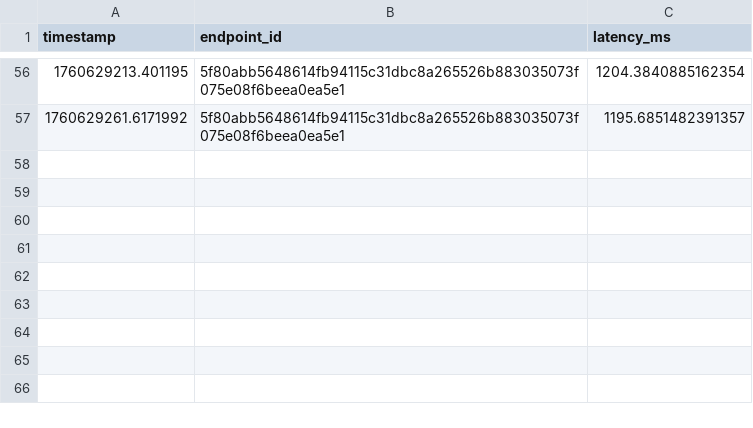
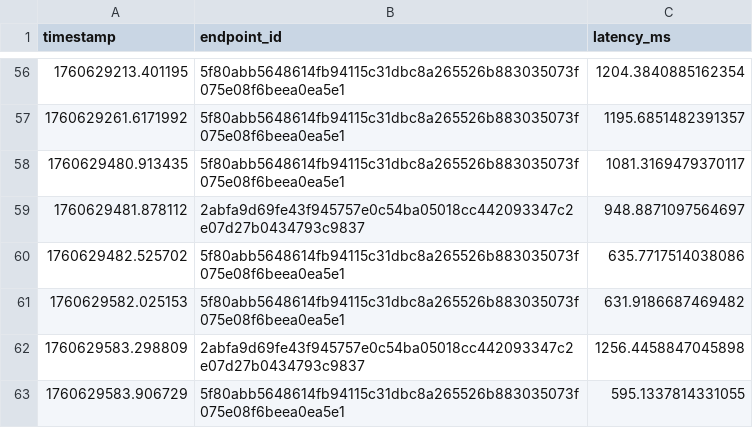
Before and after one commit to achmadky/contract-validator-agent, a CSV file: data/performance_log.csv, drawn as a sheet; only a part is shown, gaps mark what is left out.

```diff
--- a/data/performance_log.csv
+++ b/data/performance_log.csv
@@ -57 +57,7 @@ timestamp,endpoint_id,latency_ms
 1760629261.6171992,5f80abb5648614fb94115c31dbc8a265526b883035073f075e08f6beea0ea5e1,1195.6851482391357
+1760629480.913435,5f80abb5648614fb94115c31dbc8a265526b883035073f075e08f6beea0ea5e1,1081.3169479370117
+1760629481.878112,2abfa9d69fe43f945757e0c54ba05018cc442093347c2e07d27b0434793c9837,948.8871097564697
+1760629482.525702,5f80abb5648614fb94115c31dbc8a265526b883035073f075e08f6beea0ea5e1,635.7717514038086
+1760629582.025153,5f80abb5648614fb94115c31dbc8a265526b883035073f075e08f6beea0ea5e1,631.9186687469482
+1760629583.298809,2abfa9d69fe43f945757e0c54ba05018cc442093347c2e07d27b0434793c9837,1256.4458847045898
+1760629583.906729,5f80abb5648614fb94115c31dbc8a265526b883035073f075e08f6beea0ea5e1,595.1337814331055
```
Also changed, not shown: 1 other file.
